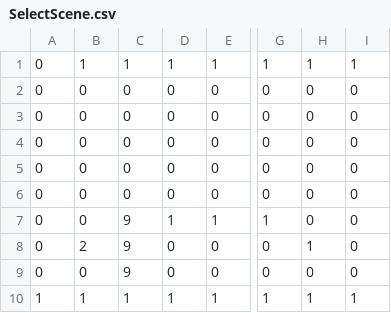
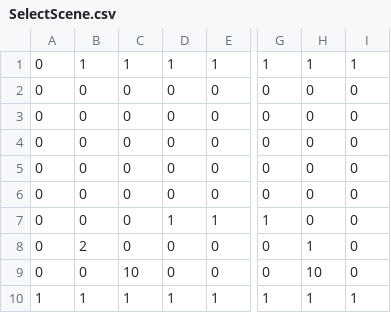
Before and after one commit to KoudaAyu/AL4, a CSV file: Resources/Map/SelectScene/SelectScene.csv, drawn as a sheet; only a part is shown, gaps mark what is left out; the diff names each change by its address in the sheet, - before the commit and + after, or states it on an @@ line.

```diff
--- a/Resources/Map/SelectScene/SelectScene.csv
+++ b/Resources/Map/SelectScene/SelectScene.csv
-C7:C8: 9
+C7:C8: 0
-C9: 9
+C9: 10
-H9: 0
+H9: 10
```
Also changed, not shown: 8 other files.
